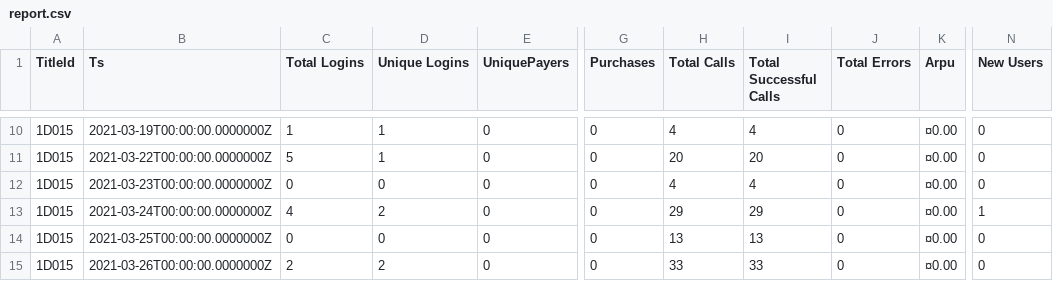
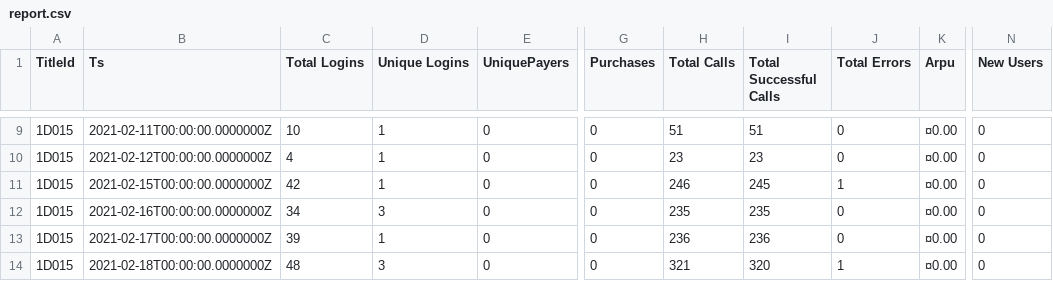
Before and after one commit to kpradp/b_dashboard, a CSV file: report.csv, drawn as a sheet; only a part is shown, gaps mark what is left out; addresses are those after the commit; the diff covers the shown part only; the diff names each change by its address in the sheet, - before the commit and + after, or states it on an @@ line.

```diff
--- a/report.csv
+++ b/report.csv
-B9 (Ts): 2021-03-19T00:00:00.0000000Z
+B9 (Ts): 2021-02-11T00:00:00.0000000Z
-C9 (Total Logins): 1
+C9 (Total Logins): 10
-H9 (Total Calls): 4
+H9 (Total Calls): 51
-I9 (Total Successful Calls): 4
+I9 (Total Successful Calls): 51
-B10 (Ts): 2021-03-22T00:00:00.0000000Z
+B10 (Ts): 2021-02-12T00:00:00.0000000Z
-C10 (Total Logins): 5
+C10 (Total Logins): 4
-H10 (Total Calls): 20
+H10 (Total Calls): 23
-I10 (Total Successful Calls): 20
+I10 (Total Successful Calls): 23
-B11 (Ts): 2021-03-23T00:00:00.0000000Z
+B11 (Ts): 2021-02-15T00:00:00.0000000Z
-C11 (Total Logins): 0
+C11 (Total Logins): 42
-D11 (Unique Logins): 0
+D11 (Unique Logins): 1
-H11 (Total Calls): 4
+H11 (Total Calls): 246
-I11 (Total Successful Calls): 4
+I11 (Total Successful Calls): 245
-J11 (Total Errors): 0
+J11 (Total Errors): 1
-B12 (Ts): 2021-03-24T00:00:00.0000000Z
+B12 (Ts): 2021-02-16T00:00:00.0000000Z
-C12 (Total Logins): 4
+C12 (Total Logins): 34
-D12 (Unique Logins): 2
+D12 (Unique Logins): 3
-H12 (Total Calls): 29
+H12 (Total Calls): 235
-I12 (Total Successful Calls): 29
+I12 (Total Successful Calls): 235
-N12 (New Users): 1
+N12 (New Users): 0
-B13 (Ts): 2021-03-25T00:00:00.0000000Z
+B13 (Ts): 2021-02-17T00:00:00.0000000Z
-C13 (Total Logins): 0
+C13 (Total Logins): 39
-D13 (Unique Logins): 0
+D13 (Unique Logins): 1
-H13 (Total Calls): 13
+H13 (Total Calls): 236
-I13 (Total Successful Calls): 13
+I13 (Total Successful Calls): 236
-B14 (Ts): 2021-03-26T00:00:00.0000000Z
+B14 (Ts): 2021-02-18T00:00:00.0000000Z
-C14 (Total Logins): 2
+C14 (Total Logins): 48
-D14 (Unique Logins): 2
+D14 (Unique Logins): 3
-H14 (Total Calls): 33
+H14 (Total Calls): 321
-I14 (Total Successful Calls): 33
+I14 (Total Successful Calls): 320
-J14 (Total Errors): 0
+J14 (Total Errors): 1
```
Also changed, not shown: 3 added rows, 2 removed rows and 46 edited cells elsewhere in this file, 1 other file.
